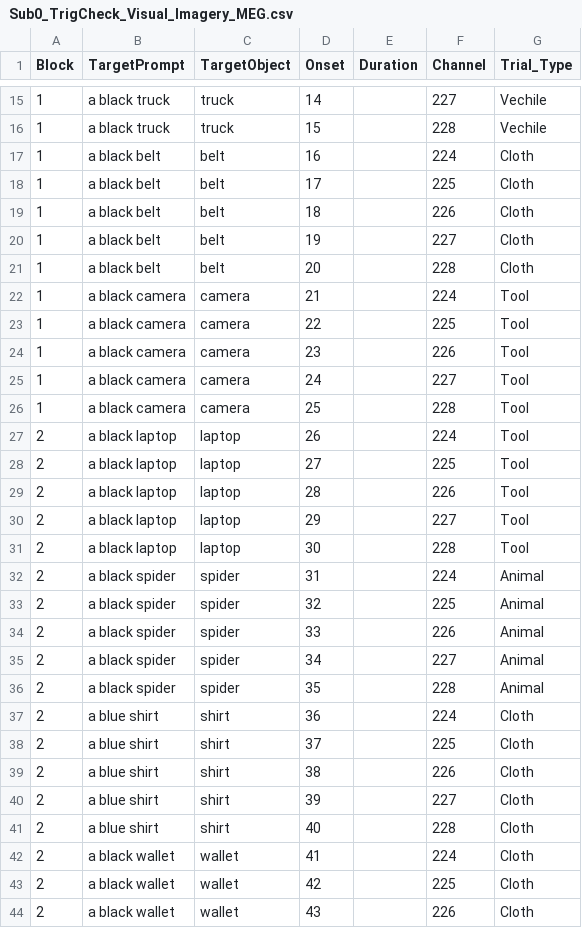
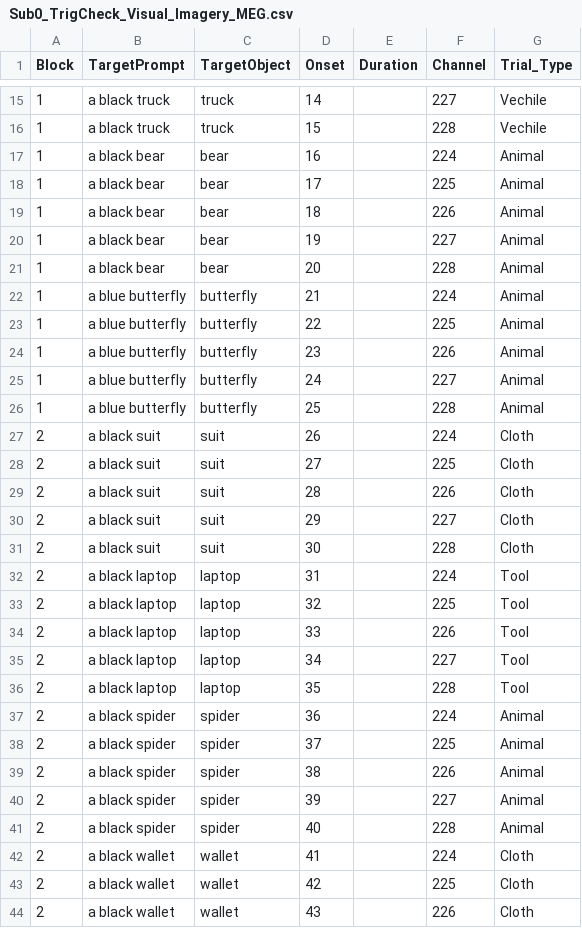
Before and after one commit to borderyz/neurowaves-lab-documentation, a CSV file: experiments/psychtoolbox/Visual_Imagery_Matlab_MEG_20251027/Beh_Data/Sub0_TrigCheck_Visual_Imagery_MEG.csv, drawn as a sheet; only a part is shown, gaps mark what is left out; the diff covers the shown part only.

```diff
--- a/experiments/psychtoolbox/Visual_Imagery_Matlab_MEG_20251027/Beh_Data/Sub0_TrigCheck_Visual_Imagery_MEG.csv
+++ b/experiments/psychtoolbox/Visual_Imagery_Matlab_MEG_20251027/Beh_Data/Sub0_TrigCheck_Visual_Imagery_MEG.csv
@@ -16,27 +16,27 @@ Block,TargetPrompt,TargetObject,Onset,Duration,Channel,Trial_Type
 1,a black truck,truck,15,,228,Vechile
-1,a black belt,belt,16,,224,Cloth
-1,a black belt,belt,17,,225,Cloth
-1,a black belt,belt,18,,226,Cloth
-1,a black belt,belt,19,,227,Cloth
-1,a black belt,belt,20,,228,Cloth
-1,a black camera,camera,21,,224,Tool
-1,a black camera,camera,22,,225,Tool
-1,a black camera,camera,23,,226,Tool
-1,a black camera,camera,24,,227,Tool
-1,a black camera,camera,25,,228,Tool
-2,a black laptop,laptop,26,,224,Tool
-2,a black laptop,laptop,27,,225,Tool
-2,a black laptop,laptop,28,,226,Tool
-2,a black laptop,laptop,29,,227,Tool
-2,a black laptop,laptop,30,,228,Tool
-2,a black spider,spider,31,,224,Animal
-2,a black spider,spider,32,,225,Animal
-2,a black spider,spider,33,,226,Animal
-2,a black spider,spider,34,,227,Animal
-2,a black spider,spider,35,,228,Animal
-2,a blue shirt,shirt,36,,224,Cloth
-2,a blue shirt,shirt,37,,225,Cloth
-2,a blue shirt,shirt,38,,226,Cloth
-2,a blue shirt,shirt,39,,227,Cloth
-2,a blue shirt,shirt,40,,228,Cloth
+1,a black bear,bear,16,,224,Animal
+1,a black bear,bear,17,,225,Animal
+1,a black bear,bear,18,,226,Animal
+1,a black bear,bear,19,,227,Animal
+1,a black bear,bear,20,,228,Animal
+1,a blue butterfly,butterfly,21,,224,Animal
+1,a blue butterfly,butterfly,22,,225,Animal
+1,a blue butterfly,butterfly,23,,226,Animal
+1,a blue butterfly,butterfly,24,,227,Animal
+1,a blue butterfly,butterfly,25,,228,Animal
+2,a black suit,suit,26,,224,Cloth
+2,a black suit,suit,27,,225,Cloth
+2,a black suit,suit,28,,226,Cloth
+2,a black suit,suit,29,,227,Cloth
+2,a black suit,suit,30,,228,Cloth
+2,a black laptop,laptop,31,,224,Tool
+2,a black laptop,laptop,32,,225,Tool
+2,a black laptop,laptop,33,,226,Tool
+2,a black laptop,laptop,34,,227,Tool
+2,a black laptop,laptop,35,,228,Tool
+2,a black spider,spider,36,,224,Animal
+2,a black spider,spider,37,,225,Animal
+2,a black spider,spider,38,,226,Animal
+2,a black spider,spider,39,,227,Animal
+2,a black spider,spider,40,,228,Animal
 2,a black wallet,wallet,41,,224,Cloth
```
Also changed, not shown: 40 edited cells elsewhere in this file, experiments/psychtoolbox/Visual_Imagery_Matlab_MEG_20251027/Beh_Data/Sub0_Visual_Imagery_MEG.csv, 2 other files.
